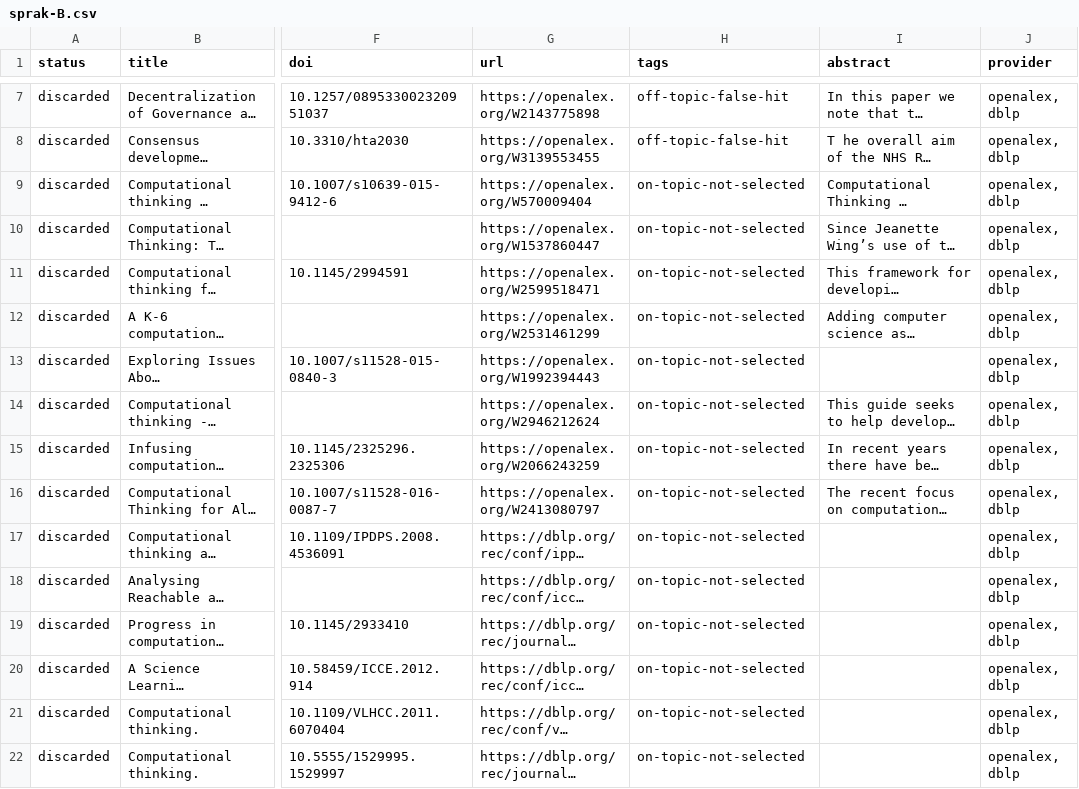
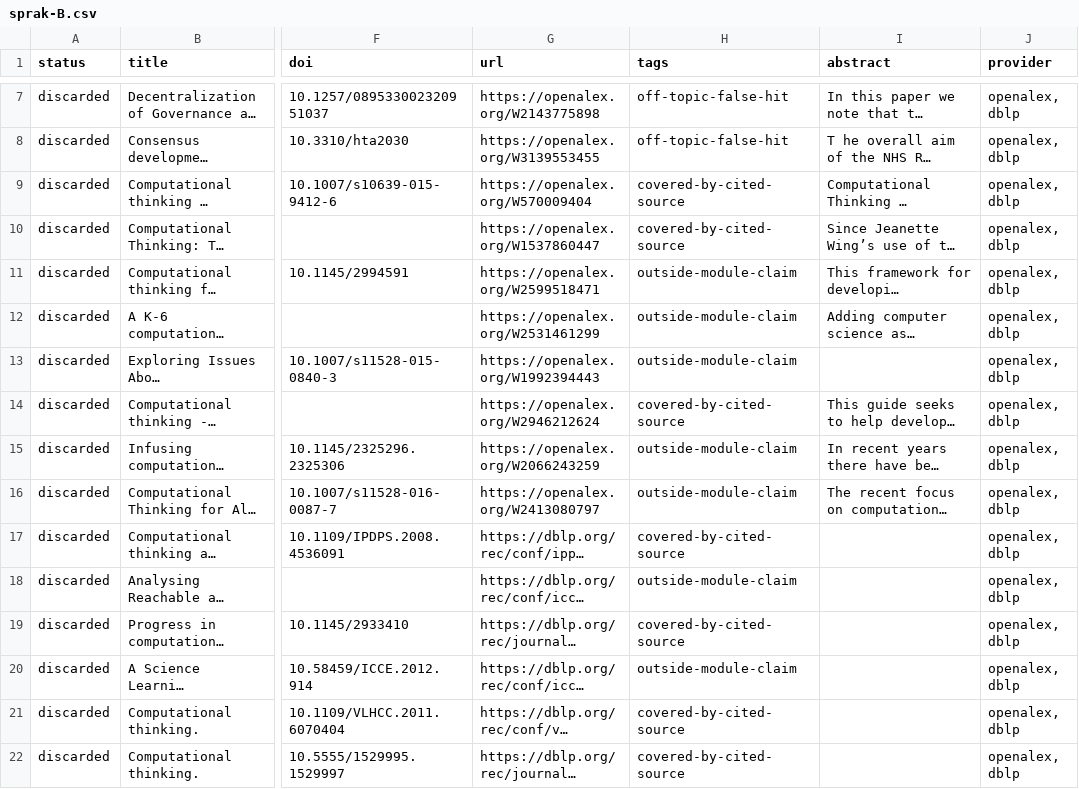
Before and after one commit to dbosk/intropy, a CSV file: modules/computational-thinking/slides/litteratursokning/sprak-B.csv, drawn as a sheet; only a part is shown, gaps mark what is left out; long unchanged cells end in …; the diff covers the shown part only; the diff names each change by its address in the sheet, - before the commit and + after, or states it on an @@ line.

```diff
--- a/modules/computational-thinking/slides/litteratursokning/sprak-B.csv
+++ b/modules/computational-thinking/slides/litteratursokning/sprak-B.csv
-H9:H10 (tags): on-topic-not-selected
+H9:H10 (tags): covered-by-cited-source
-H11:H13 (tags): on-topic-not-selected
+H11:H13 (tags): outside-module-claim
-H14 (tags): on-topic-not-selected
+H14 (tags): covered-by-cited-source
-H15:H16 (tags): on-topic-not-selected
+H15:H16 (tags): outside-module-claim
-H17 (tags): on-topic-not-selected
+H17 (tags): covered-by-cited-source
-H18 (tags): on-topic-not-selected
+H18 (tags): outside-module-claim
-H19 (tags): on-topic-not-selected
+H19 (tags): covered-by-cited-source
-H20 (tags): on-topic-not-selected
+H20 (tags): outside-module-claim
-H21:H22 (tags): on-topic-not-selected
+H21:H22 (tags): covered-by-cited-source
```
Also changed, not shown: 49 edited cells elsewhere in this file, modules/computational-thinking/slides/litteratursokning/sprak-A.csv, modules/computational-thinking/slides/litteratursokning/sprak-C.csv, 8 other files.
